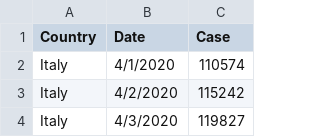
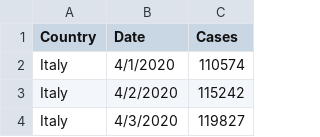
Before and after one commit to quyen542/Datavisual, a CSV file: time_series_covid19_confirmed_global_edit.csv, drawn as a sheet; only a part is shown.

Commit message:
Update time_series_covid19_confirmed_global_edit.csv

```diff
--- a/time_series_covid19_confirmed_global_edit.csv
+++ b/time_series_covid19_confirmed_global_edit.csv
@@ -1,2 +1,2 @@
-Country,Date,Case
+Country,Date,Cases
 Italy,4/1/2020,110574
```
